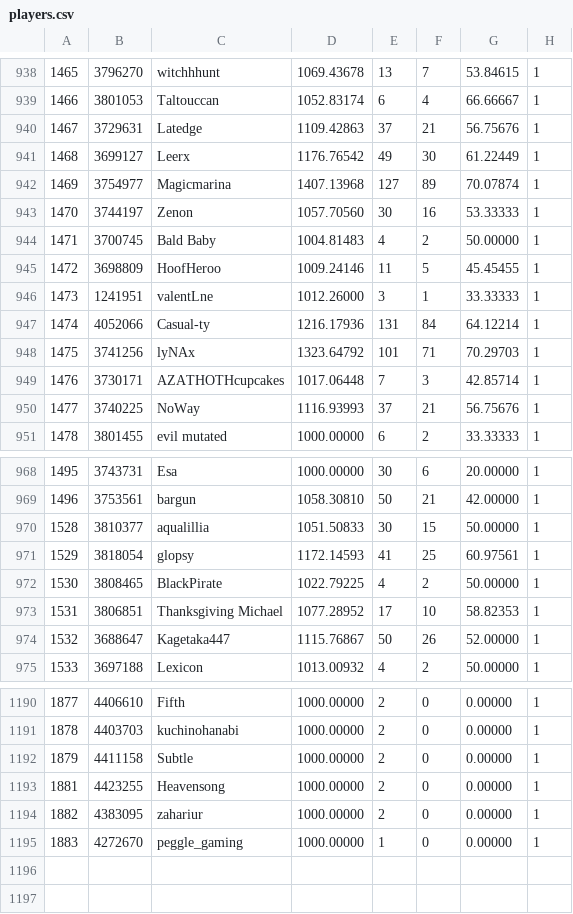
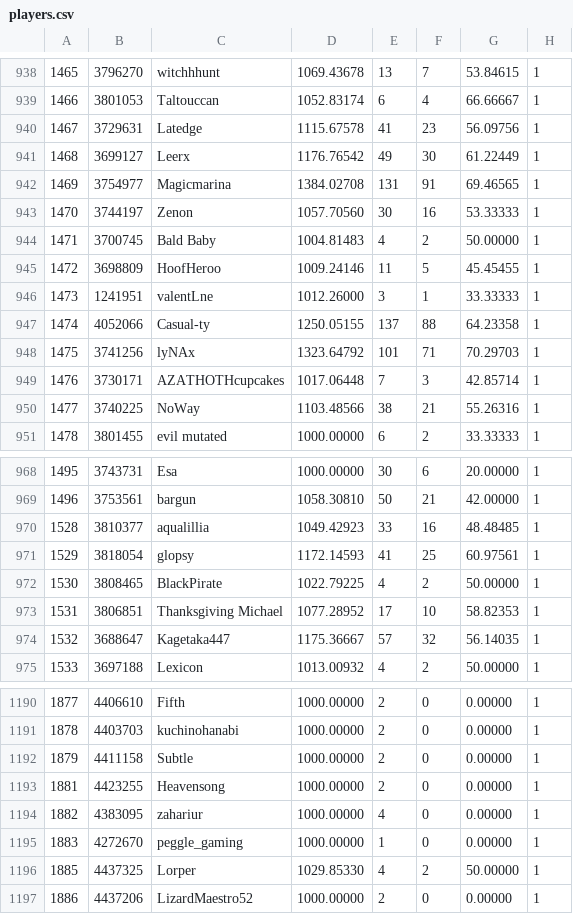
Before and after one commit to BargunYomi/HustleRatingsTable, a CSV file: players.csv, drawn as a sheet; only a part is shown, gaps mark what is left out; the diff covers the shown part only.

Commit message:
Update players.csv with latest MySQL data

```diff
--- a/players.csv
+++ b/players.csv
@@ -939,5 +939,5 @@
 "1466","3801053","Taltouccan","1052.83174","6","4","66.66667","1"
-"1467","3729631","Latedge","1109.42863","37","21","56.75676","1"
+"1467","3729631","Latedge","1115.67578","41","23","56.09756","1"
 "1468","3699127","Leerx","1176.76542","49","30","61.22449","1"
-"1469","3754977","Magicmarina","1407.13968","127","89","70.07874","1"
+"1469","3754977","Magicmarina","1384.02708","131","91","69.46565","1"
 "1470","3744197","Zenon","1057.70560","30","16","53.33333","1"
@@ -946,6 +946,6 @@
 "1473","1241951","valentLne","1012.26000","3","1","33.33333","1"
-"1474","4052066","Casual-ty","1216.17936","131","84","64.12214","1"
+"1474","4052066","Casual-ty","1250.05155","137","88","64.23358","1"
 "1475","3741256","lyNAx","1323.64792","101","71","70.29703","1"
 "1476","3730171","AZATHOTHcupcakes","1017.06448","7","3","42.85714","1"
-"1477","3740225","NoWay","1116.93993","37","21","56.75676","1"
+"1477","3740225","NoWay","1103.48566","38","21","55.26316","1"
 "1478","3801455","evil mutated","1000.00000","6","2","33.33333","1"
@@ -969,3 +969,3 @@
 "1496","3753561","bargun","1058.30810","50","21","42.00000","1"
-"1528","3810377","aqualillia","1051.50833","30","15","50.00000","1"
+"1528","3810377","aqualillia","1049.42923","33","16","48.48485","1"
 "1529","3818054","glopsy","1172.14593","41","25","60.97561","1"
@@ -973,3 +973,3 @@
 "1531","3806851","Thanksgiving Michael","1077.28952","17","10","58.82353","1"
-"1532","3688647","Kagetaka447","1115.76867","50","26","52.00000","1"
+"1532","3688647","Kagetaka447","1175.36667","57","32","56.14035","1"
 "1533","3697188","Lexicon","1013.00932","4","2","50.00000","1"
@@ -1193,3 +1193,5 @@
 "1881","4423255","Heavensong","1000.00000","2","0","0.00000","1"
-"1882","4383095","zahariur","1000.00000","2","0","0.00000","1"
+"1882","4383095","zahariur","1000.00000","4","0","0.00000","1"
 "1883","4272670","peggle_gaming","1000.00000","1","0","0.00000","1"
+"1885","4437325","Lorper","1029.85330","4","2","50.00000","1"
+"1886","4437206","LizardMaestro52","1000.00000","2","0","0.00000","1"
```
Also changed, not shown: 73 edited cells elsewhere in this file.
